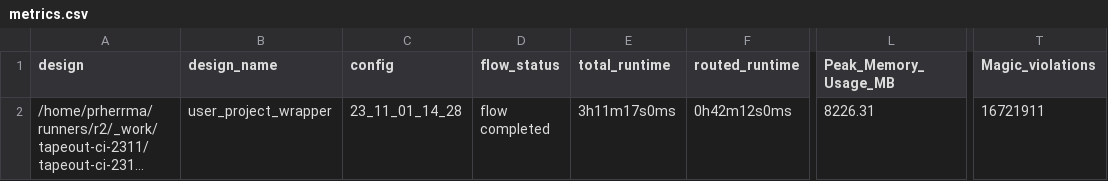
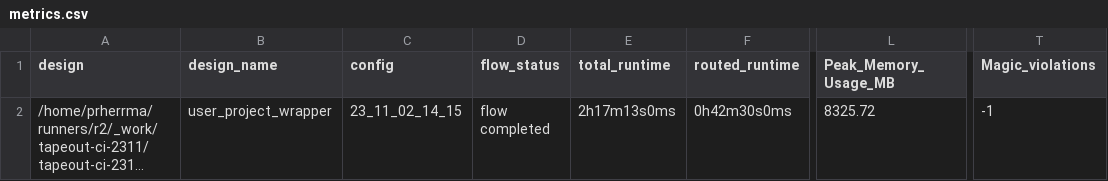
Before and after one commit to Cal-Poly-RAMP/tapeout-ci-2311, a CSV file: signoff/user_project_wrapper/metrics.csv, drawn as a sheet; only a part is shown, gaps mark what is left out; long unchanged cells end in …; the diff names each change by its address in the sheet, - before the commit and + after, or states it on an @@ line.

```diff
--- a/signoff/user_project_wrapper/metrics.csv
+++ b/signoff/user_project_wrapper/metrics.csv
-C2 (config): 23_11_01_14_28
+C2 (config): 23_11_02_14_15
-E2 (total_runtime): 3h11m17s0ms
+E2 (total_runtime): 2h17m13s0ms
-F2 (routed_runtime): 0h42m12s0ms
+F2 (routed_runtime): 0h42m30s0ms
-L2 (Peak_Memory_Usage_MB): 8226.31
+L2 (Peak_Memory_Usage_MB): 8325.72
-T2 (Magic_violations): 16721911
+T2 (Magic_violations): -1
```
Also changed, not shown: 12 other files.
